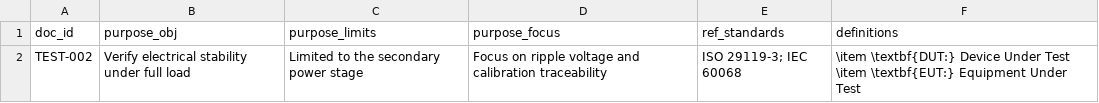
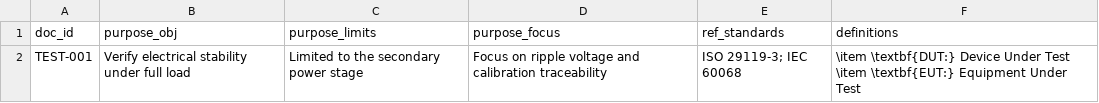
Before and after one commit to DeltaLabo/documentation_templates, a CSV file: release/test_report_csv_automation/02_scope.csv, drawn as a sheet.

Commit message:
README and test finished

```diff
--- a/release/test_report_csv_automation/02_scope.csv
+++ b/release/test_report_csv_automation/02_scope.csv
@@ -1,2 +1,2 @@
 doc_id,purpose_obj,purpose_limits,purpose_focus,ref_standards,definitions
-TEST-002,Verify electrical stability under full load,Limited to the secondary power stage,Focus on ripple voltage and calibration traceability,"ISO 29119-3; IEC 60068","\item \textbf{DUT:} Device Under Test \item \textbf{EUT:} Equipment Under Test"
+TEST-001,Verify electrical stability under full load,Limited to the secondary power stage,Focus on ripple voltage and calibration traceability,"ISO 29119-3; IEC 60068","\item \textbf{DUT:} Device Under Test \item \textbf{EUT:} Equipment Under Test"
```
Also changed, not shown: 1 other file.
